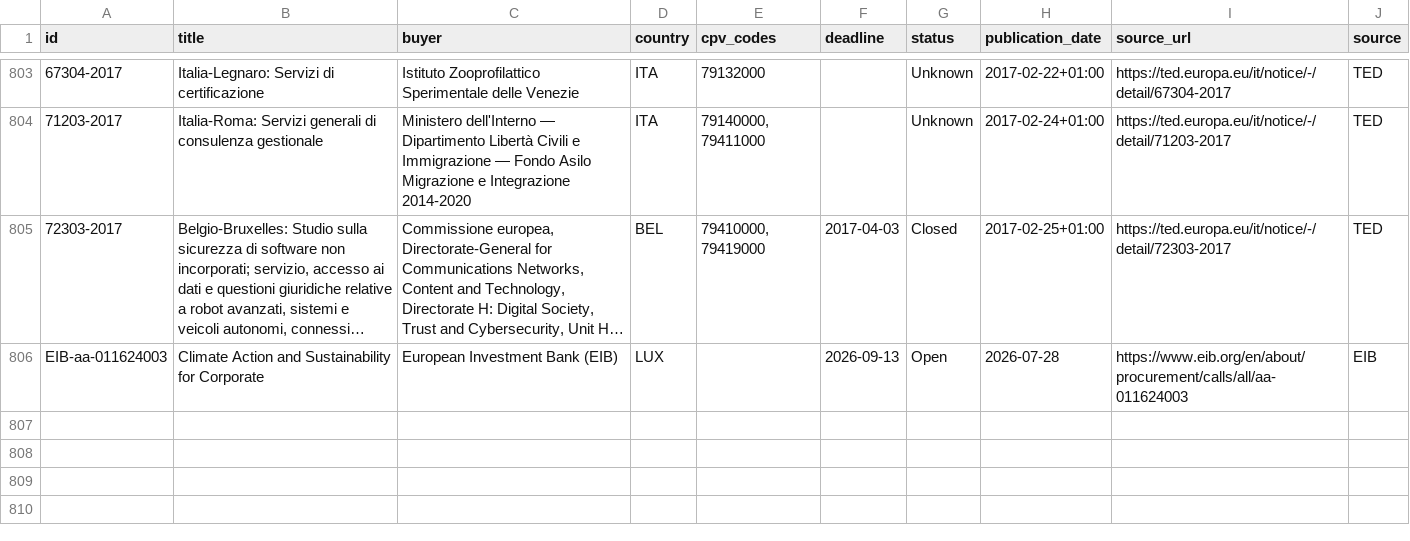
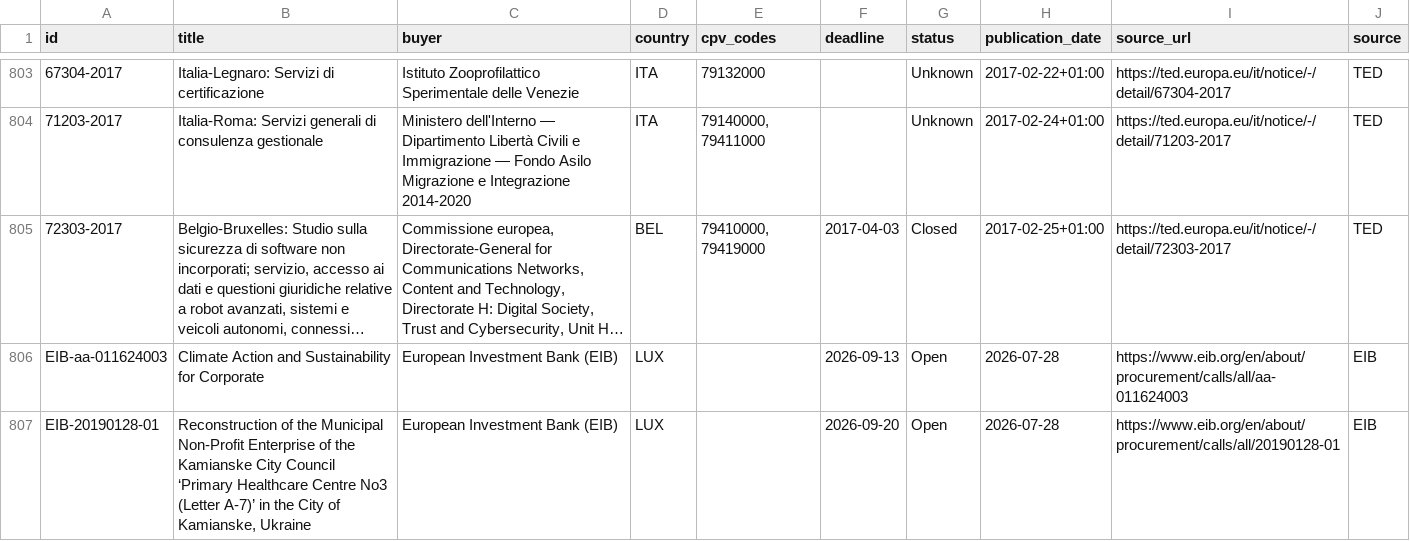
Before and after one commit to wodka2000/bei-tender-agent, a CSV file: output/tenders.csv, drawn as a sheet; only a part is shown, gaps mark what is left out; long unchanged cells end in …; the diff names each change by its address in the sheet, - before the commit and + after, or states it on an @@ line.

```diff
--- a/output/tenders.csv
+++ b/output/tenders.csv
+row 807: EIB-20190128-01 | Reconstruction of the Municipal Non-Profit Enterprise of the Kamianske City Council ‘Primary Healthcare Centre No3 (Letter A-7)’ in the City of Kamianske, Ukraine | European Investment Bank (EIB) | LUX |  | 2026-09-20 | Open | 2026-07-28 | https://www.eib.org/en/about/procurement/calls/all/20190128-01 | EIB
```
Also changed, not shown: 1 other file.
